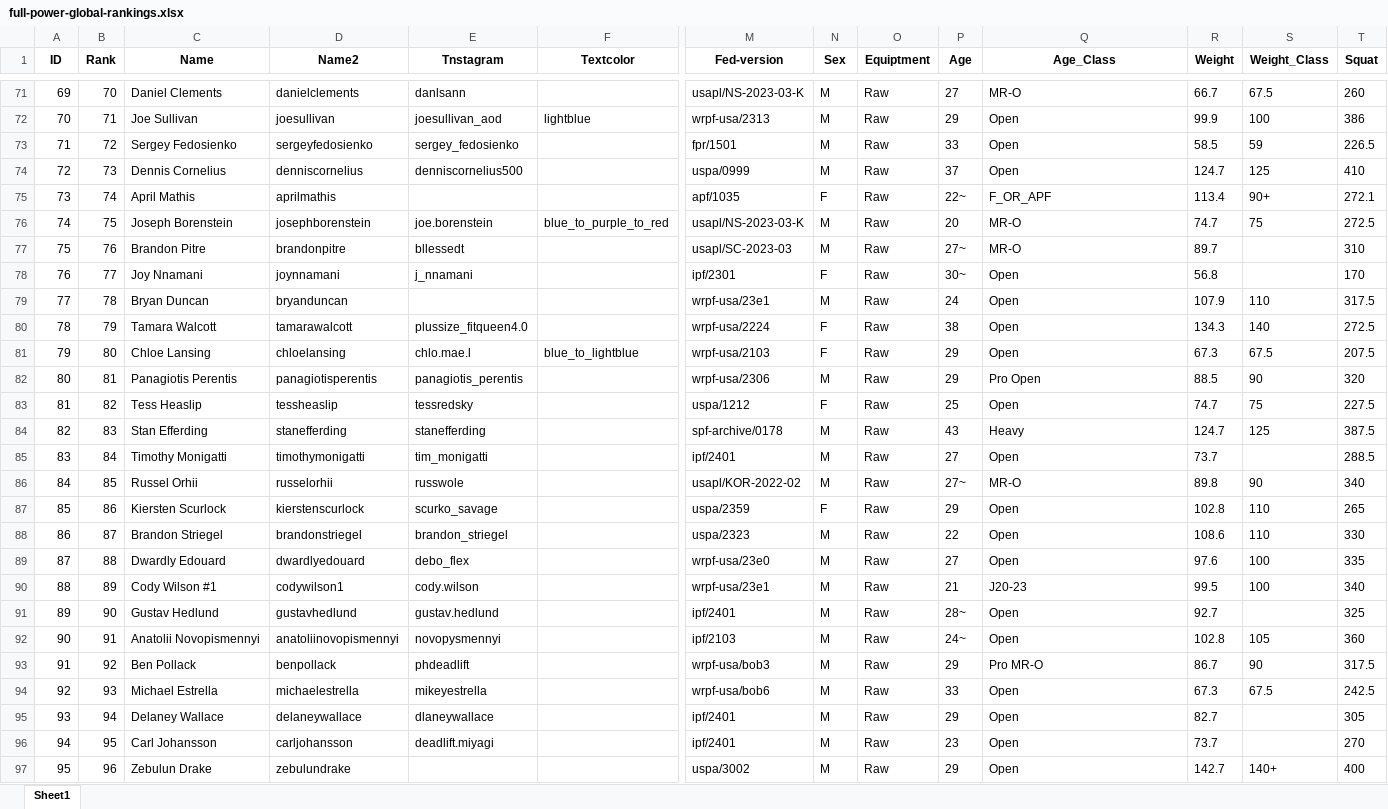
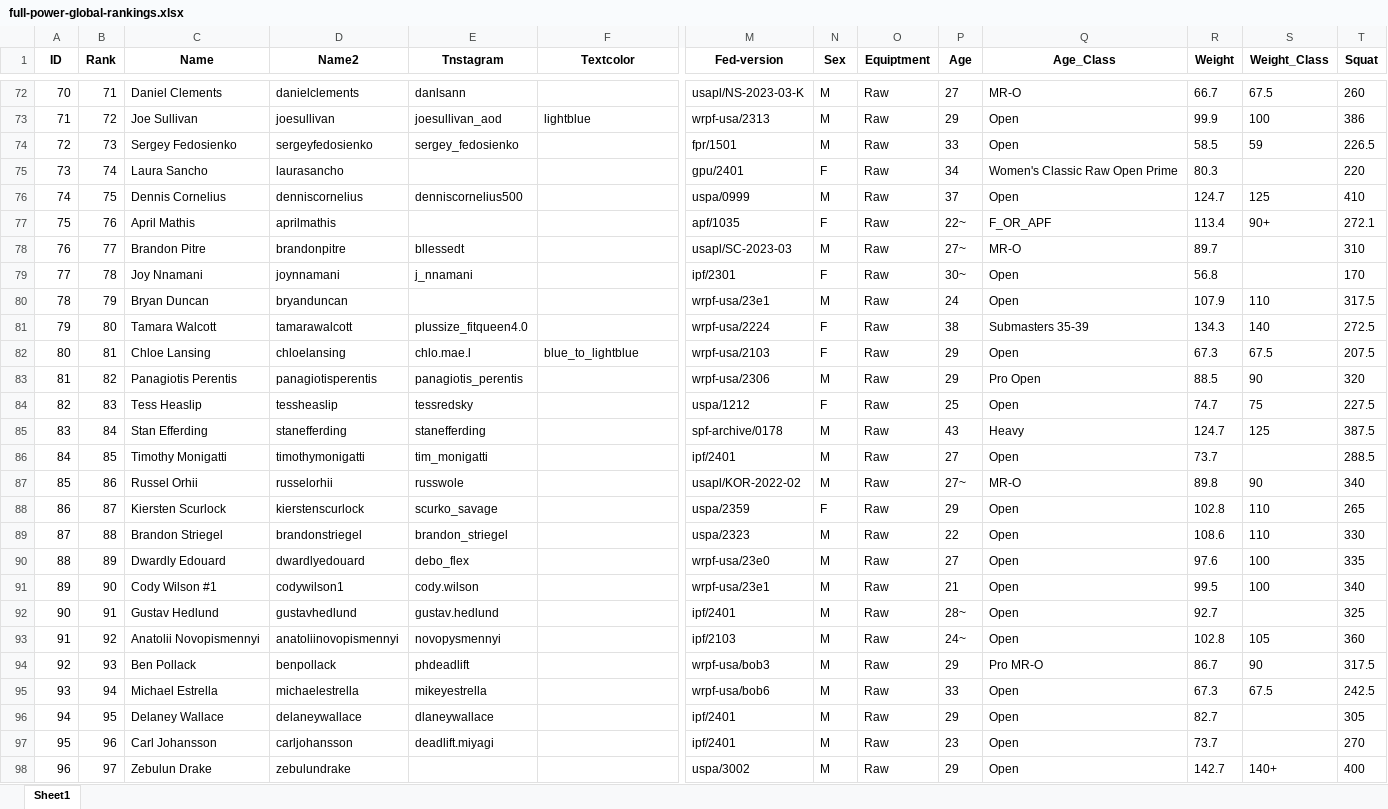
Before and after one commit to adamFittlerGit/openpowerlifting_datascience, an Excel workbook: data/xls/full-power-global-rankings.xlsx, sheet Sheet1, drawn as a sheet; only a part is shown, gaps mark what is left out; values as stored, in another font and other column widths than the file's, no borders; removed rows and columns are numbered as before the commit, all else as after; rows hold the shown columns only; the diff covers the shown part only; the diff names each change by its address in the sheet, - before the commit and + after, or states it on an @@ line.

```diff
--- a/data/xls/full-power-global-rankings.xlsx (sheet Sheet1)
+++ b/data/xls/full-power-global-rankings.xlsx (sheet Sheet1)
@@ column A (ID) renumbered between rows 46 and 101 @@
-B72 (Rank): 70
+B72 (Rank): 71
-B73 (Rank): 71
+B73 (Rank): 72
-B74 (Rank): 72
+B74 (Rank): 73
+row 75: 73 | 74 | Laura Sancho | laurasancho |  |  | gpu/2401 | F | Raw | 34 | Women's Classic Raw Open Prime | 80.3 |  | 220
-B76 (Rank): 73
+B76 (Rank): 75
-B77 (Rank): 74
+B77 (Rank): 76
-row 76: 74 | 75 | Joseph Borenstein | josephborenstein | joe.borenstein | blue_to_purple_to_red | usapl/NS-2023-03-K | M | Raw | 20 | MR-O | 74.7 | 75 | 272.5
-B78 (Rank): 76
+B78 (Rank): 77
-B79 (Rank): 77
+B79 (Rank): 78
-B80 (Rank): 78
+B80 (Rank): 79
-B81 (Rank): 79
+B81 (Rank): 80
-Q81 (Age_Class): Open
+Q81 (Age_Class): Submasters 35-39
-B82 (Rank): 80
+B82 (Rank): 81
-B83 (Rank): 81
+B83 (Rank): 82
-B84 (Rank): 82
+B84 (Rank): 83
-B85 (Rank): 83
+B85 (Rank): 84
-B86 (Rank): 84
+B86 (Rank): 85
-B87 (Rank): 85
+B87 (Rank): 86
-B88 (Rank): 86
+B88 (Rank): 87
-B89 (Rank): 87
+B89 (Rank): 88
-B90 (Rank): 88
+B90 (Rank): 89
-B91 (Rank): 89
+B91 (Rank): 90
-Q91 (Age_Class): J20-23
+Q91 (Age_Class): Open
-B92 (Rank): 90
+B92 (Rank): 91
-B93 (Rank): 91
+B93 (Rank): 92
-B94 (Rank): 92
+B94 (Rank): 93
-B95 (Rank): 93
+B95 (Rank): 94
-B96 (Rank): 94
+B96 (Rank): 95
-B97 (Rank): 95
+B97 (Rank): 96
-B98 (Rank): 96
+B98 (Rank): 97
```
Also changed, not shown: 1 added row, 1 removed row and 29 edited cells elsewhere in this sheet, 3 other files.
